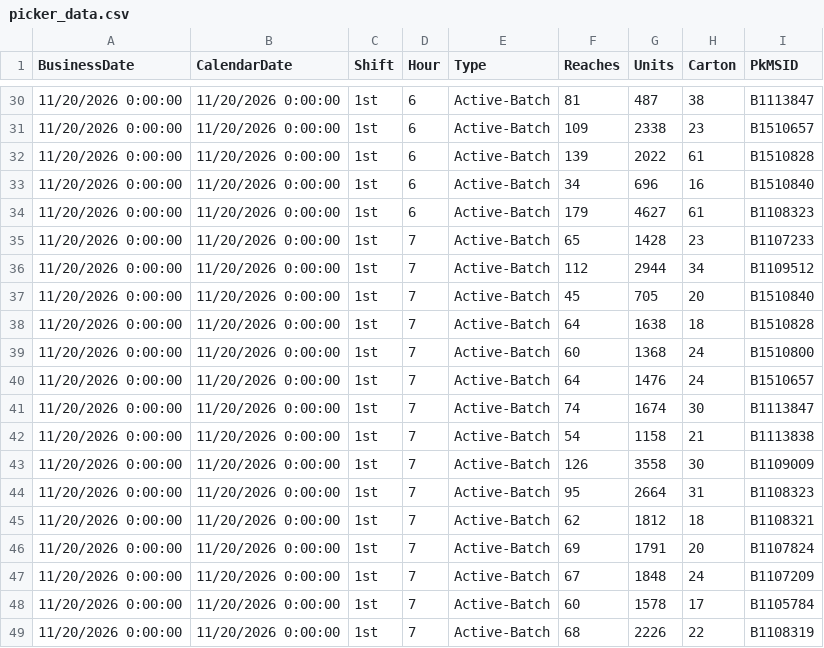
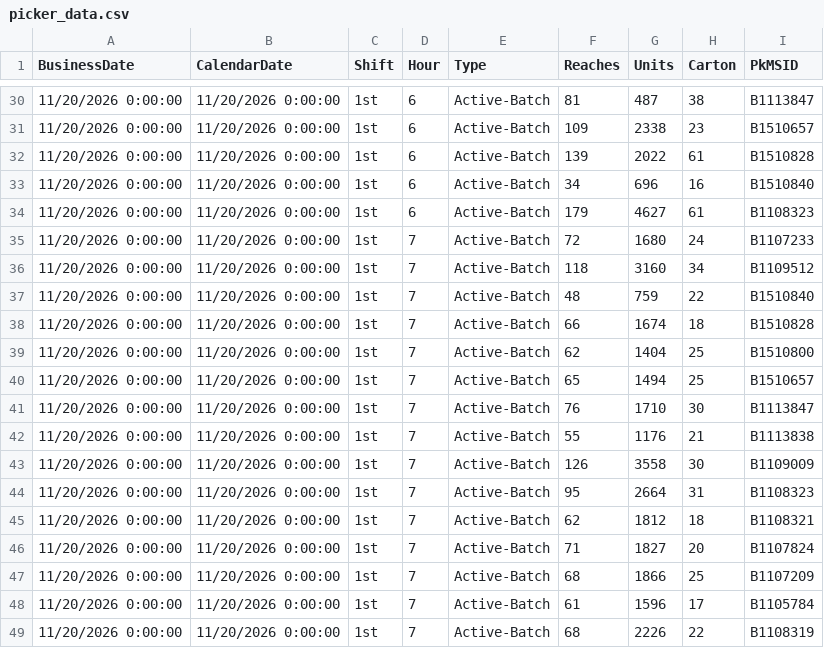
Before and after one commit to cevabbw/bbw-picker-dashboard, a CSV file: picker_data.csv, drawn as a sheet; only a part is shown, gaps mark what is left out.

Commit message:
Auto-update picker data 2026-11-20 07:53

```diff
--- a/picker_data.csv
+++ b/picker_data.csv
@@ -34,10 +34,10 @@
 11/20/2026 0:00:00,11/20/2026 0:00:00,"1st",6,"Active-Batch",179,4627,61,"B1108323  "
-11/20/2026 0:00:00,11/20/2026 0:00:00,"1st",7,"Active-Batch",65,1428,23,"B1107233  "
-11/20/2026 0:00:00,11/20/2026 0:00:00,"1st",7,"Active-Batch",112,2944,34,"B1109512  "
-11/20/2026 0:00:00,11/20/2026 0:00:00,"1st",7,"Active-Batch",45,705,20,"B1510840  "
-11/20/2026 0:00:00,11/20/2026 0:00:00,"1st",7,"Active-Batch",64,1638,18,"B1510828  "
-11/20/2026 0:00:00,11/20/2026 0:00:00,"1st",7,"Active-Batch",60,1368,24,"B1510800  "
-11/20/2026 0:00:00,11/20/2026 0:00:00,"1st",7,"Active-Batch",64,1476,24,"B1510657  "
-11/20/2026 0:00:00,11/20/2026 0:00:00,"1st",7,"Active-Batch",74,1674,30,"B1113847  "
-11/20/2026 0:00:00,11/20/2026 0:00:00,"1st",7,"Active-Batch",54,1158,21,"B1113838  "
+11/20/2026 0:00:00,11/20/2026 0:00:00,"1st",7,"Active-Batch",72,1680,24,"B1107233  "
+11/20/2026 0:00:00,11/20/2026 0:00:00,"1st",7,"Active-Batch",118,3160,34,"B1109512  "
+11/20/2026 0:00:00,11/20/2026 0:00:00,"1st",7,"Active-Batch",48,759,22,"B1510840  "
+11/20/2026 0:00:00,11/20/2026 0:00:00,"1st",7,"Active-Batch",66,1674,18,"B1510828  "
+11/20/2026 0:00:00,11/20/2026 0:00:00,"1st",7,"Active-Batch",62,1404,25,"B1510800  "
+11/20/2026 0:00:00,11/20/2026 0:00:00,"1st",7,"Active-Batch",65,1494,25,"B1510657  "
+11/20/2026 0:00:00,11/20/2026 0:00:00,"1st",7,"Active-Batch",76,1710,30,"B1113847  "
+11/20/2026 0:00:00,11/20/2026 0:00:00,"1st",7,"Active-Batch",55,1176,21,"B1113838  "
 11/20/2026 0:00:00,11/20/2026 0:00:00,"1st",7,"Active-Batch",126,3558,30,"B1109009  "
@@ -45,5 +45,5 @@
 11/20/2026 0:00:00,11/20/2026 0:00:00,"1st",7,"Active-Batch",62,1812,18,"B1108321  "
-11/20/2026 0:00:00,11/20/2026 0:00:00,"1st",7,"Active-Batch",69,1791,20,"B1107824  "
-11/20/2026 0:00:00,11/20/2026 0:00:00,"1st",7,"Active-Batch",67,1848,24,"B1107209  "
-11/20/2026 0:00:00,11/20/2026 0:00:00,"1st",7,"Active-Batch",60,1578,17,"B1105784  "
+11/20/2026 0:00:00,11/20/2026 0:00:00,"1st",7,"Active-Batch",71,1827,20,"B1107824  "
+11/20/2026 0:00:00,11/20/2026 0:00:00,"1st",7,"Active-Batch",68,1866,25,"B1107209  "
+11/20/2026 0:00:00,11/20/2026 0:00:00,"1st",7,"Active-Batch",61,1596,17,"B1105784  "
 11/20/2026 0:00:00,11/20/2026 0:00:00,"1st",7,"Active-Batch",68,2226,22,"B1108319  "
```
